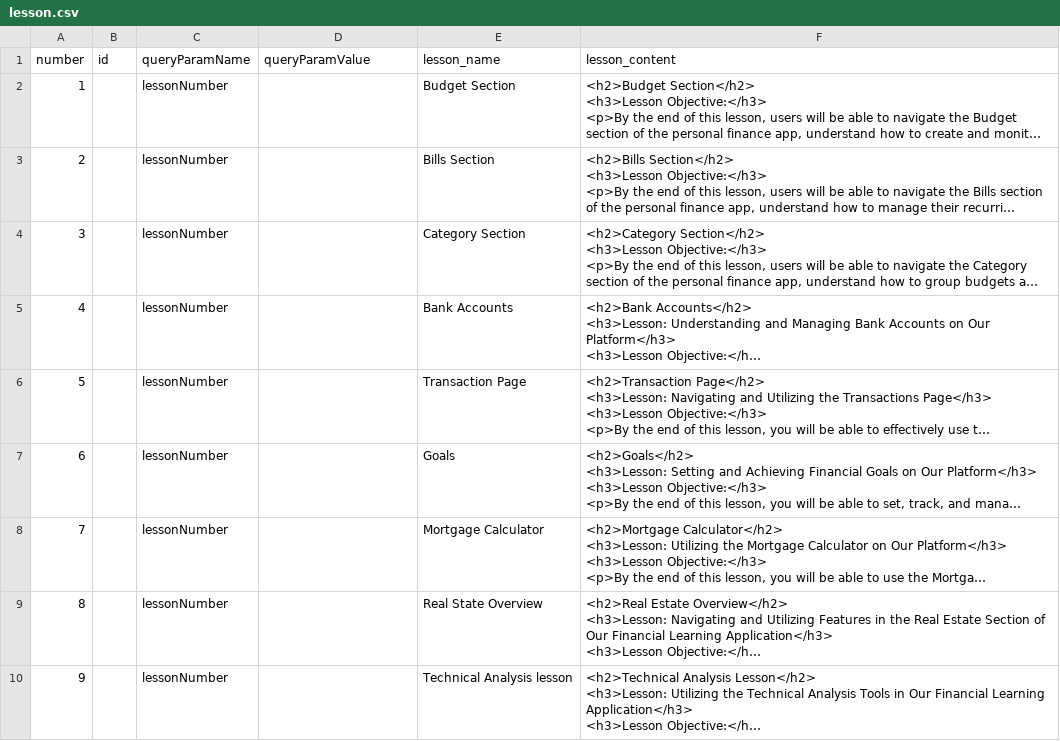
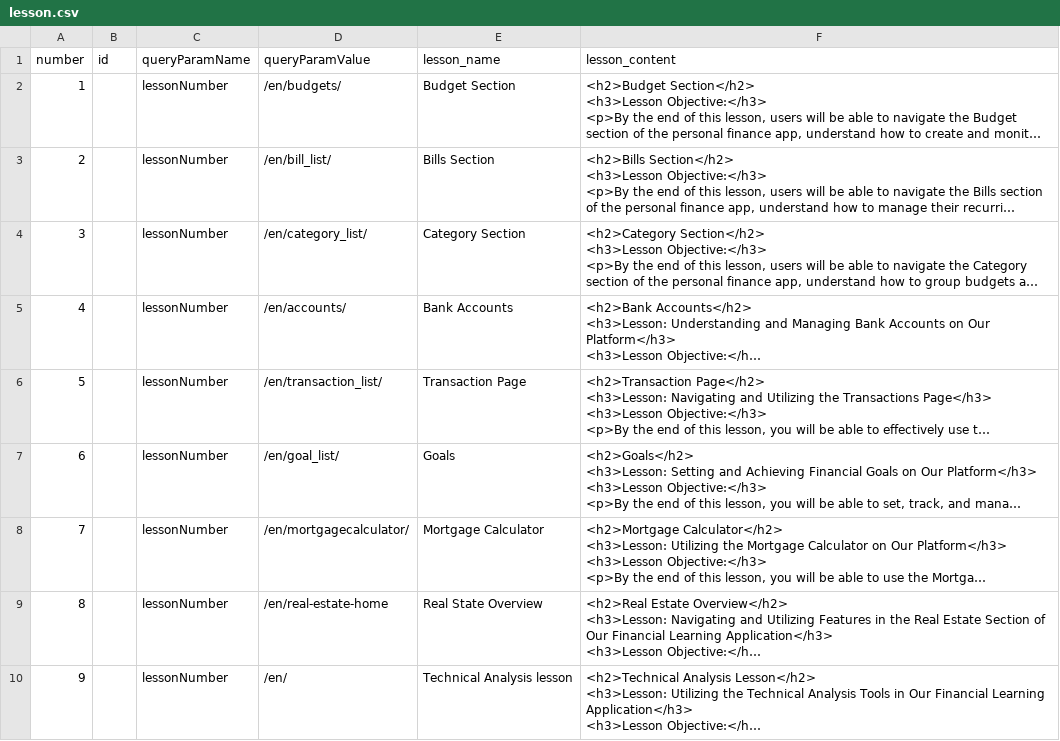
Before and after one commit to Sigma14/new-personal-finance-postgres, a CSV file: finance/static/documentation/lesson.csv, drawn as a sheet; long unchanged cells end in …; the diff names each change by its address in the sheet, - before the commit and + after, or states it on an @@ line.

Commit message:
URL Highlighter added Lessons section

```diff
--- a/finance/static/documentation/lesson.csv
+++ b/finance/static/documentation/lesson.csv
-D2 (queryParamValue): (empty)
+D2 (queryParamValue): /en/budgets/
-D3 (queryParamValue): (empty)
+D3 (queryParamValue): /en/bill_list/
-D4 (queryParamValue): (empty)
+D4 (queryParamValue): /en/category_list/
-D5 (queryParamValue): (empty)
+D5 (queryParamValue): /en/accounts/
-D6 (queryParamValue): (empty)
+D6 (queryParamValue): /en/transaction_list/
-D7 (queryParamValue): (empty)
+D7 (queryParamValue): /en/goal_list/
-D8 (queryParamValue): (empty)
+D8 (queryParamValue): /en/mortgagecalculator/
-D9 (queryParamValue): (empty)
+D9 (queryParamValue): /en/real-estate-home
-D10 (queryParamValue): (empty)
+D10 (queryParamValue): /en/
```
Also changed, not shown: 5 other files.
